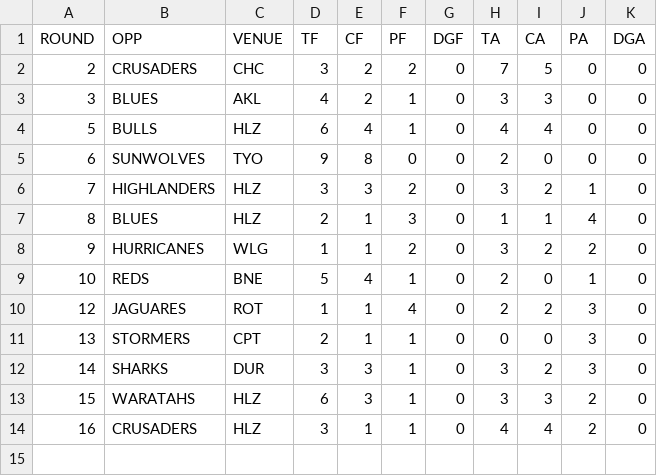
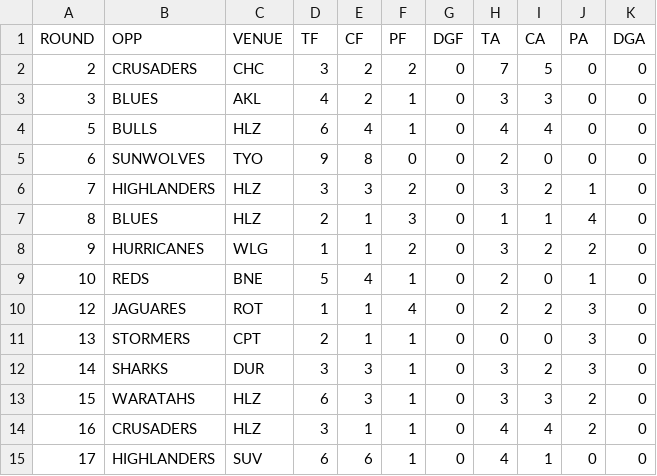
Before and after one commit to JoeJimFlood/RugbyPredictifier, a CSV file: 2018SuperRugby/teamcsvs/CHIEFS.csv, drawn as a sheet; the diff names each change by its address in the sheet, - before the commit and + after, or states it on an @@ line.

Commit message:
Added 2018 Super Rugby Round 18 forecasts

```diff
--- a/2018SuperRugby/teamcsvs/CHIEFS.csv
+++ b/2018SuperRugby/teamcsvs/CHIEFS.csv
+row 15: 17 | HIGHLANDERS | SUV | 6 | 6 | 1 | 0 | 4 | 1 | 0 | 0
```
Also changed, not shown: 2018SuperRugby/teamcsvs/BRUMBIES.csv, 2018SuperRugby/teamcsvs/BULLS.csv, 15 other files.
